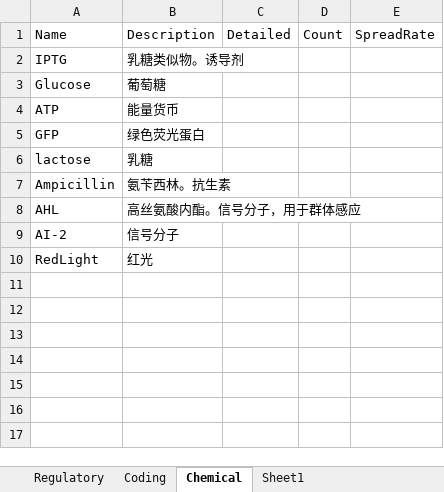
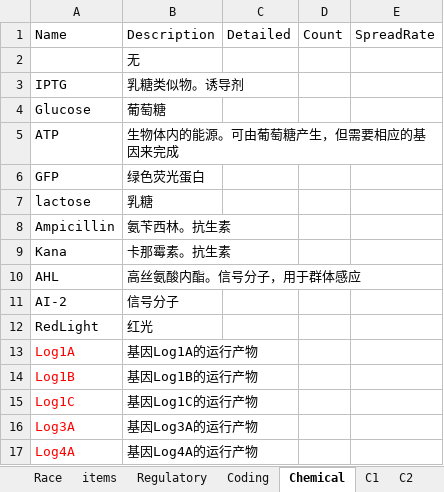
Before and after one commit to bennycui99/Cellwar.Game, an Excel workbook: CellWar.Document/game_data.xlsx, sheet Chemical, drawn as a sheet; values as stored, in another font and other column widths than the file's, no borders; addresses are those after the commit; the diff names each change by its address in the sheet, - before the commit and + after, or states it on an @@ line.

Commit message:
Update game_data.xlsx
Add item information

```diff
--- a/CellWar.Document/game_data.xlsx (sheet Chemical)
+++ b/CellWar.Document/game_data.xlsx (sheet Chemical)
-sheet tab: Sheet1
+sheet tab: C1
+sheet tab: Race
+sheet tab: items
+sheet tab: C2
+row 2:  | 无
-B5: 能量货币
+B5: 生物体内的能源。可由葡萄糖产生，但需要相应的基因来完成
+row 9: Kana | 卡那霉素。抗生素
+row 13: Log1A | 基因Log1A的运行产物
+row 14: Log1B | 基因Log1B的运行产物
+row 15: Log1C | 基因Log1C的运行产物
+row 16: Log3A | 基因Log3A的运行产物
+row 17: Log4A | 基因Log4A的运行产物
```
Also changed, not shown: sheet Coding, sheet Regulatory, sheet C1, other sheet tabs.
